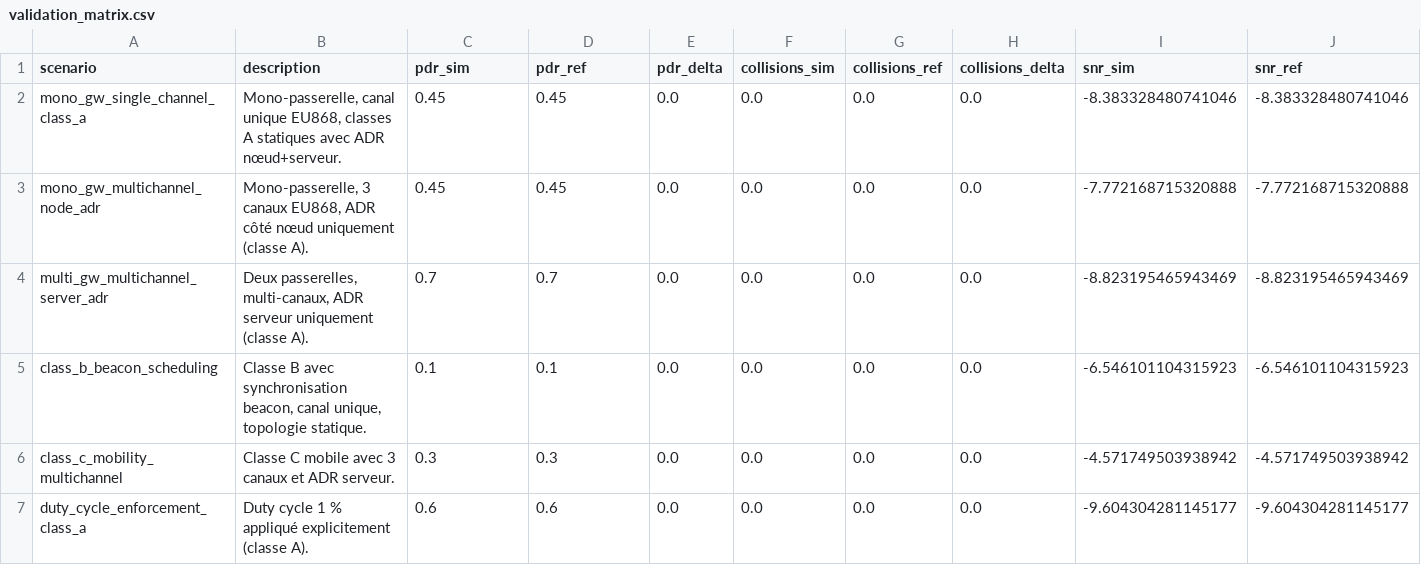
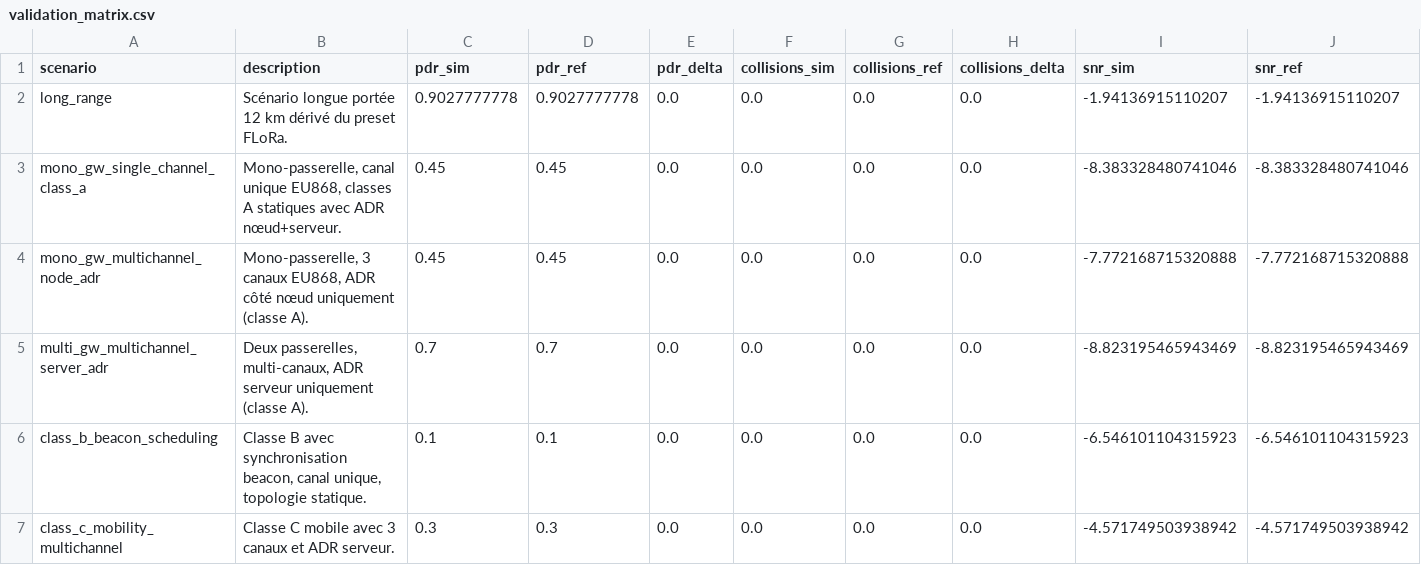
Before and after one commit to rot226/LoRaFlexSim_1.0.0, a CSV file: results/validation_matrix.csv, drawn as a sheet; only a part is shown; the shorter side is filled out with more unchanged rows; rows hold the shown columns only; the diff names each change by its address in the sheet, - before the commit and + after, or states it on an @@ line.

Commit message:
Add FLoRa long-range parity validation

```diff
--- a/results/validation_matrix.csv
+++ b/results/validation_matrix.csv
+row 2: long_range | Scénario longue portée 12 km dérivé du preset FLoRa. | 0.9027777778 | 0.9027777778 | 0.0 | 0.0 | 0.0 | 0.0 | -1.94136915110207 | -1.94136915110207
```
Also changed, not shown: 5 other files.
